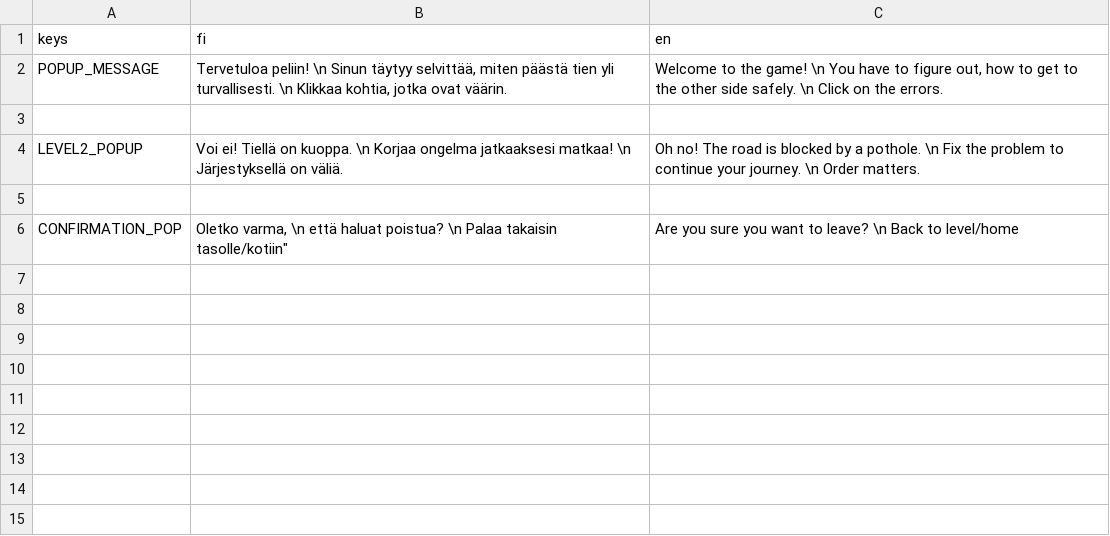
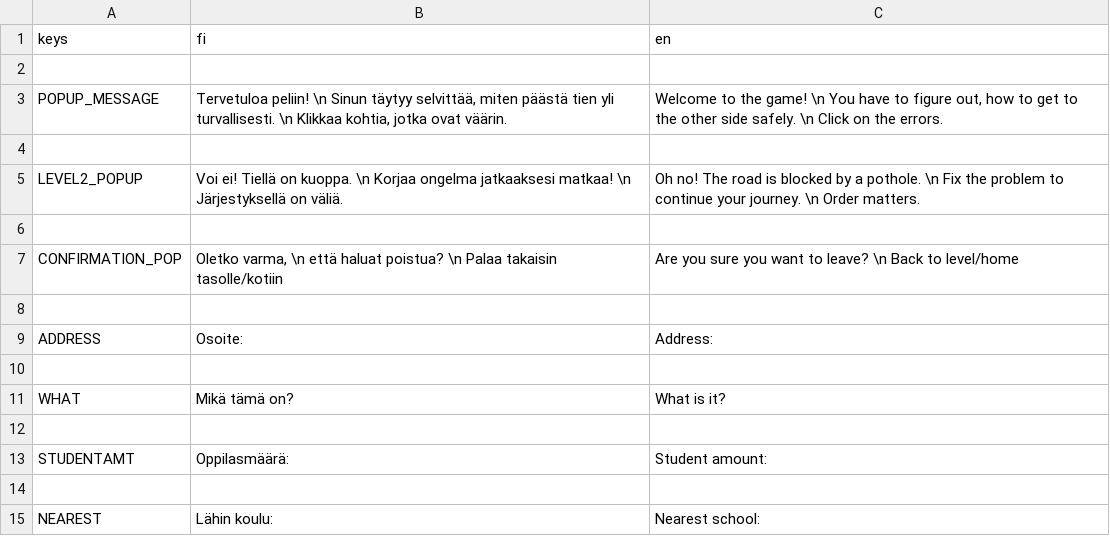
Before and after one commit to Team-HANE/HANEproject, a CSV file: Translations.csv, drawn as a sheet.

```diff
--- a/Translations.csv
+++ b/Translations.csv
@@ -1,2 +1,3 @@
 keys;fi;en
+
 POPUP_MESSAGE;"Tervetuloa peliin! \n Sinun täytyy selvittää, miten päästä tien yli turvallisesti. \n Klikkaa kohtia, jotka ovat väärin.";"Welcome to the game! \n You have to figure out, how to get to the other side safely. \n Click on the errors."
@@ -5,2 +6,10 @@ LEVEL2_POPUP;"Voi ei! Tiellä on kuoppa. \n Korjaa ongelma jatkaaksesi matkaa! \
 
-CONFIRMATION_POP;""Oletko varma, \n että haluat poistua? \n Palaa takaisin tasolle/kotiin";"Are you sure you want to leave? \n Back to level/home"
+CONFIRMATION_POP;"Oletko varma, \n että haluat poistua? \n Palaa takaisin tasolle/kotiin";"Are you sure you want to leave? \n Back to level/home"
+
+ADDRESS;"Osoite: ";"Address: "
+
+WHAT;"Mikä tämä on?";"What is it?"
+
+STUDENTAMT;"Oppilasmäärä: ";"Student amount: "
+
+NEAREST;"Lähin koulu: "; "Nearest school: "
```
Also changed, not shown: 18 other files.
